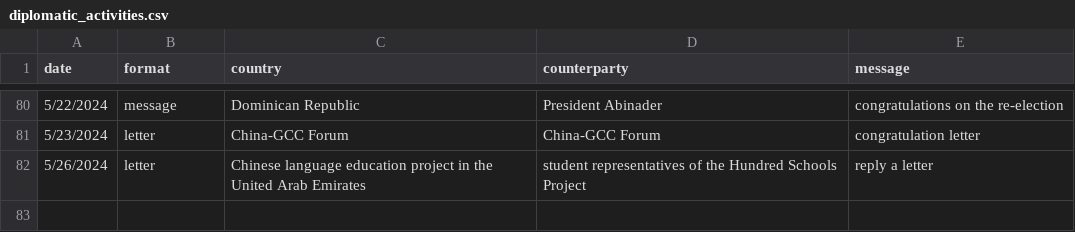
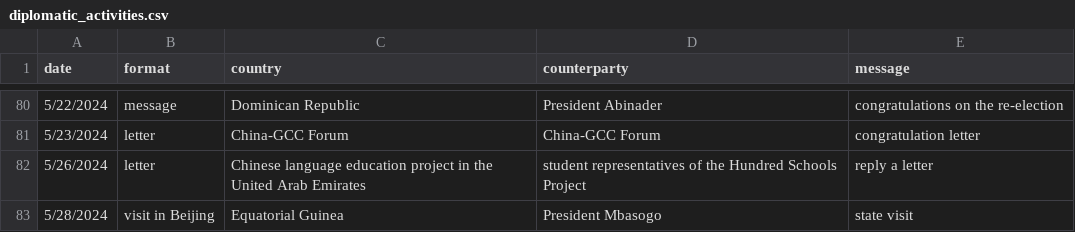
Before and after one commit to boshishuoshuo/boshishuoshuo.github.io, a CSV file: _data/diplomatic_activities.csv, drawn as a sheet; only a part is shown, gaps mark what is left out.

Commit message:
Update diplomatic activities 2024/5/28

```diff
--- a/_data/diplomatic_activities.csv
+++ b/_data/diplomatic_activities.csv
@@ -82 +82,2 @@ date,format,country,counterparty,message
 5/26/2024,letter,Chinese language education project in the United Arab Emirates,student representatives of the Hundred Schools Project,reply a letter
+5/28/2024,visit in Beijing,Equatorial Guinea,President Mbasogo,state visit
```
